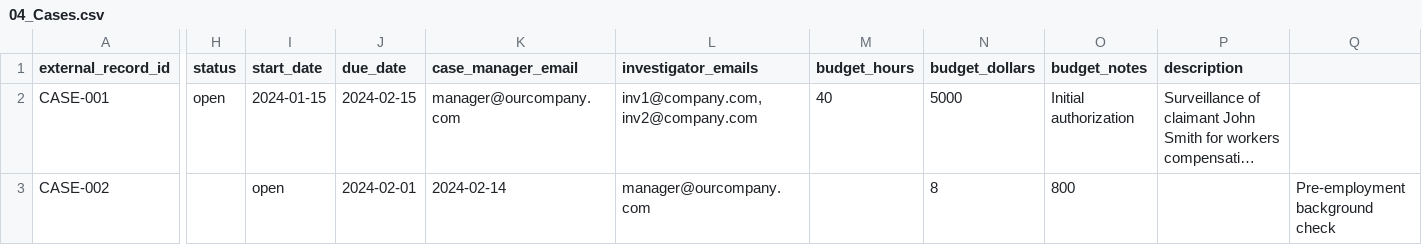
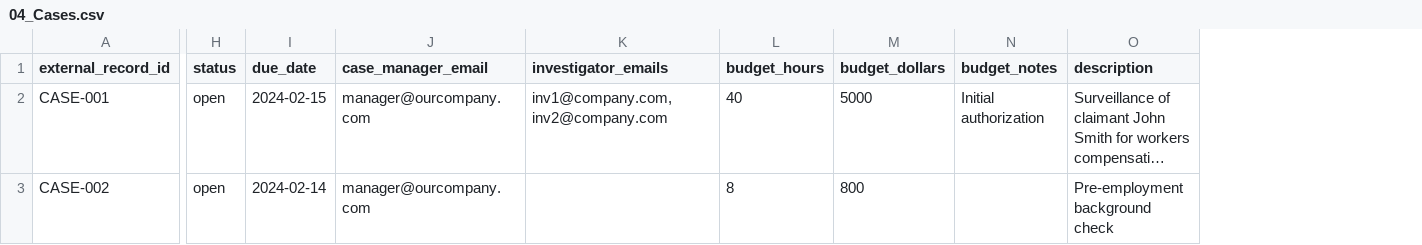
Before and after one commit to emerginginv/trace-aid, a CSV file: public/import-templates/04_Cases.csv, drawn as a sheet; only a part is shown, gaps mark what is left out; long unchanged cells end in …; removed rows and columns are numbered as before the commit, all else as after; the diff names each change by its address in the sheet, - before the commit and + after, or states it on an @@ line.

```diff
--- a/public/import-templates/04_Cases.csv
+++ b/public/import-templates/04_Cases.csv
-column I (start_date), rows 2-3: 2024-01-15 | open
-column Q, row 3: Pre-employment background check
-H3 (status): (empty)
+H3 (status): open
-I3 (due_date): 2024-02-01
+I3 (due_date): 2024-02-14
-J3 (case_manager_email): 2024-02-14
+J3 (case_manager_email): manager@ourcompany.com
-K3 (investigator_emails): manager@ourcompany.com
+K3 (investigator_emails): (empty)
-L3 (budget_hours): (empty)
+L3 (budget_hours): 8
-M3 (budget_dollars): 8
+M3 (budget_dollars): 800
-N3 (budget_notes): 800
+N3 (budget_notes): (empty)
-O3 (description): (empty)
+O3 (description): Pre-employment background check
```
Also changed, not shown: public/import-templates/05_Subjects.csv, 3 other files.
